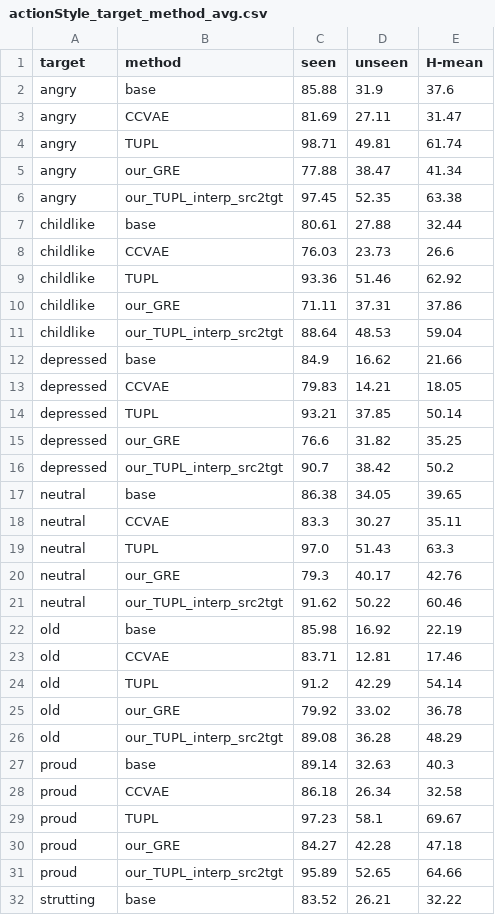
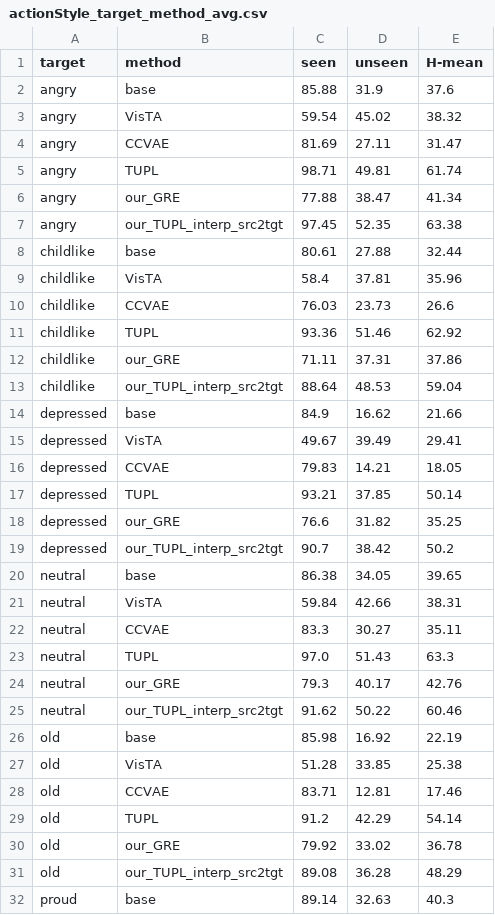
Before and after one commit to abolfazlasad/changeDomainNotebooks, a CSV file: notebooks/effective-gzsda/gzsda/result/csv/actionStyle_target_method_avg.csv, drawn as a sheet; only a part is shown; the shorter side is filled out with more unchanged rows; the diff covers the shown part only.

```diff
--- a/notebooks/effective-gzsda/gzsda/result/csv/actionStyle_target_method_avg.csv
+++ b/notebooks/effective-gzsda/gzsda/result/csv/actionStyle_target_method_avg.csv
@@ -2,2 +2,3 @@ target,method,seen,unseen,H-mean
 angry,base,85.88,31.9,37.6
+angry,VisTA,59.54,45.02,38.32
 angry,CCVAE,81.69,27.11,31.47
@@ -7,2 +8,3 @@ angry,our_TUPL_interp_src2tgt,97.45,52.35,63.38
 childlike,base,80.61,27.88,32.44
+childlike,VisTA,58.4,37.81,35.96
 childlike,CCVAE,76.03,23.73,26.6
@@ -12,2 +14,3 @@ childlike,our_TUPL_interp_src2tgt,88.64,48.53,59.04
 depressed,base,84.9,16.62,21.66
+depressed,VisTA,49.67,39.49,29.41
 depressed,CCVAE,79.83,14.21,18.05
@@ -17,2 +20,3 @@ depressed,our_TUPL_interp_src2tgt,90.7,38.42,50.2
 neutral,base,86.38,34.05,39.65
+neutral,VisTA,59.84,42.66,38.31
 neutral,CCVAE,83.3,30.27,35.11
@@ -22,2 +26,3 @@ neutral,our_TUPL_interp_src2tgt,91.62,50.22,60.46
 old,base,85.98,16.92,22.19
+old,VisTA,51.28,33.85,25.38
 old,CCVAE,83.71,12.81,17.46
```
Also changed, not shown: 2 added rows elsewhere in this file, notebooks/effective-gzsda/gzsda/result/csv/actionStyle.csv, 4 other files.
